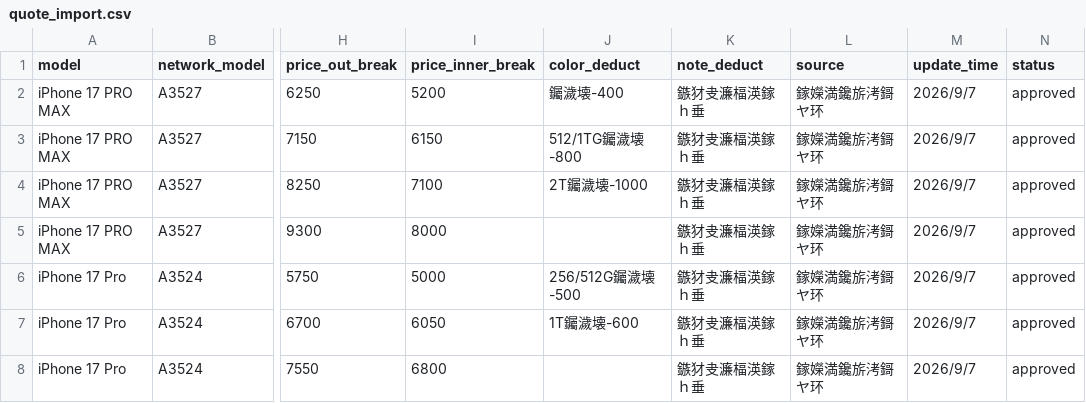
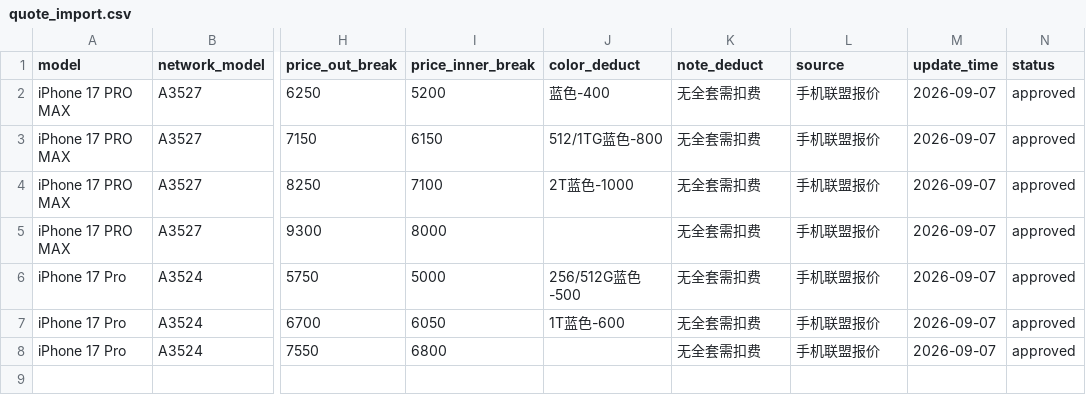
Before and after one commit to adminfzq/bj, a CSV file: quote_import.csv, drawn as a sheet; only a part is shown, gaps mark what is left out; the diff names each change by its address in the sheet, - before the commit and + after, or states it on an @@ line.

```diff
--- a/quote_import.csv
+++ b/quote_import.csv
-J2 (color_deduct): 钃濊壊-400
+J2 (color_deduct): 蓝色-400
-K2:K8 (note_deduct): 鏃犲叏濂楅渶鎵ｈ垂
+K2:K8 (note_deduct): 无全套需扣费
-L2:L8 (source): 鎵嬫満鑱旂洘鎶ヤ环
+L2:L8 (source): 手机联盟报价
-M2:M8 (update_time): 2026/9/7
+M2:M8 (update_time): 2026-09-07
-J3 (color_deduct): 512/1TG钃濊壊-800
+J3 (color_deduct): 512/1TG蓝色-800
-J4 (color_deduct): 2T钃濊壊-1000
+J4 (color_deduct): 2T蓝色-1000
-J6 (color_deduct): 256/512G钃濊壊-500
+J6 (color_deduct): 256/512G蓝色-500
-J7 (color_deduct): 1T钃濊壊-600
+J7 (color_deduct): 1T蓝色-600
```
Also changed, not shown: 2 other files.
